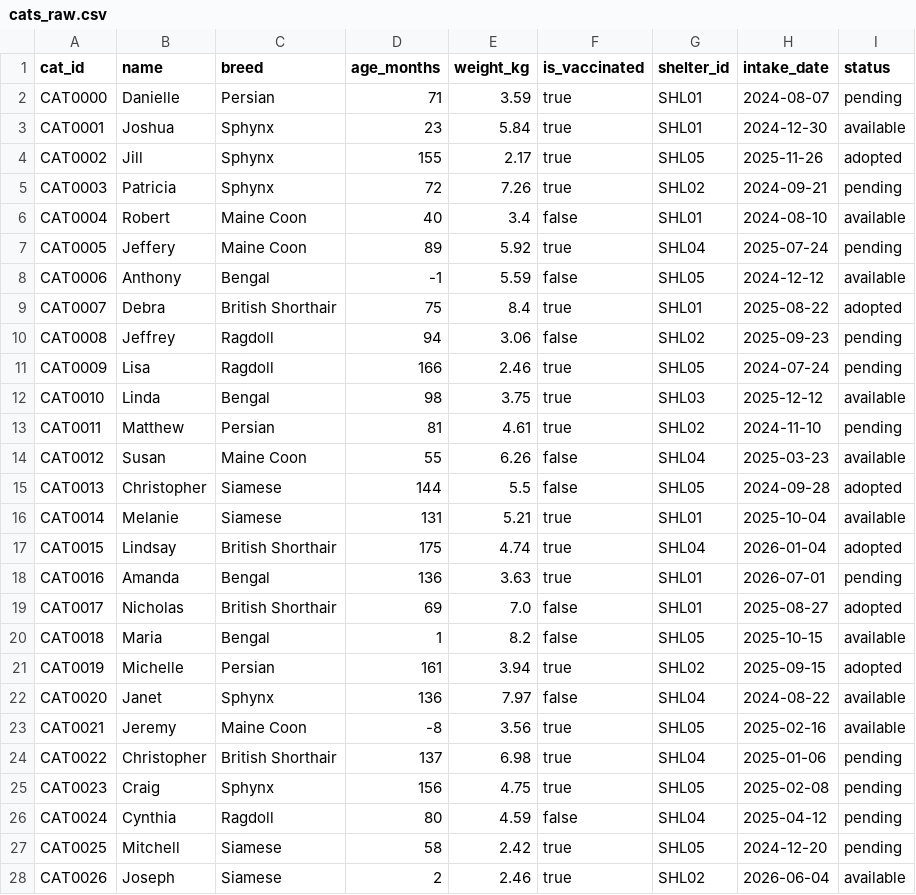
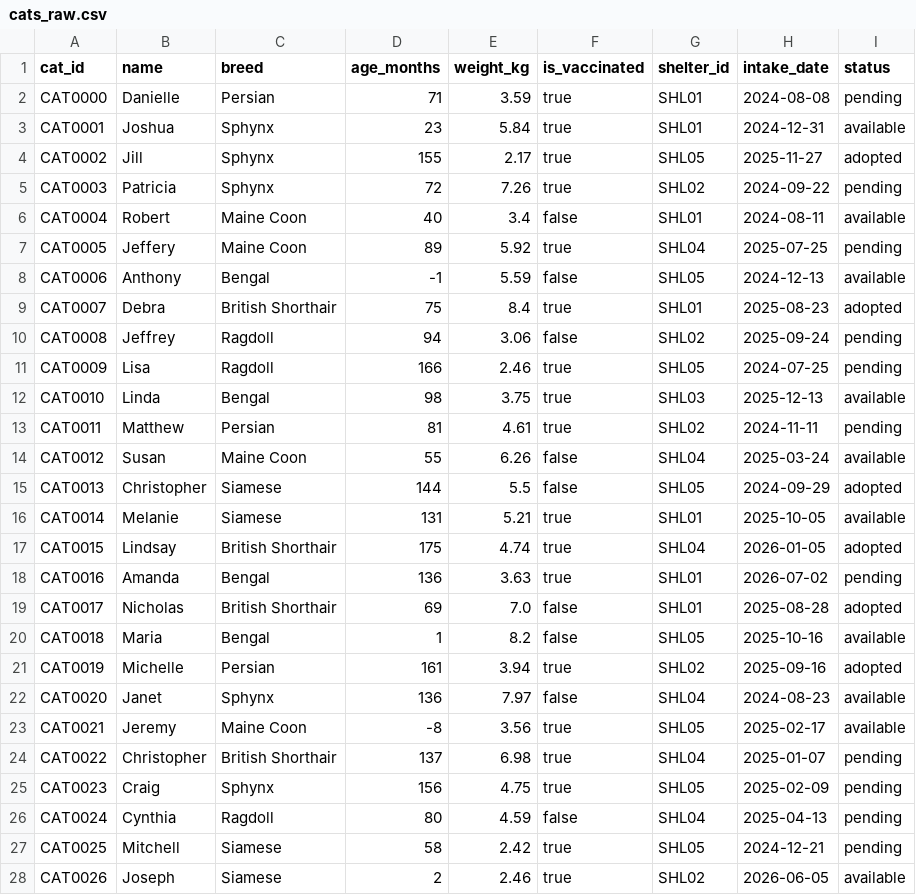
Before and after one commit to haifaahmed772-code/capstone-data-engineering-cats, a CSV file: data/cats_raw.csv, drawn as a sheet; only a part is shown; the diff covers the shown part only.

```diff
--- a/data/cats_raw.csv
+++ b/data/cats_raw.csv
@@ -1,28 +1,28 @@
 cat_id,name,breed,age_months,weight_kg,is_vaccinated,shelter_id,intake_date,status
-CAT0000,Danielle,Persian,71,3.59,true,SHL01,2024-08-07,pending
-CAT0001,Joshua,Sphynx,23,5.84,true,SHL01,2024-12-30,available
-CAT0002,Jill,Sphynx,155,2.17,true,SHL05,2025-11-26,adopted
-CAT0003,Patricia,Sphynx,72,7.26,true,SHL02,2024-09-21,pending
-CAT0004,Robert,Maine Coon,40,3.4,false,SHL01,2024-08-10,available
-CAT0005,Jeffery,Maine Coon,89,5.92,true,SHL04,2025-07-24,pending
-CAT0006,Anthony,Bengal,-1,5.59,false,SHL05,2024-12-12,available
-CAT0007,Debra,British Shorthair,75,8.4,true,SHL01,2025-08-22,adopted
-CAT0008,Jeffrey,Ragdoll,94,3.06,false,SHL02,2025-09-23,pending
-CAT0009,Lisa,Ragdoll,166,2.46,true,SHL05,2024-07-24,pending
-CAT0010,Linda,Bengal,98,3.75,true,SHL03,2025-12-12,available
-CAT0011,Matthew,Persian,81,4.61,true,SHL02,2024-11-10,pending
-CAT0012,Susan,Maine Coon,55,6.26,false,SHL04,2025-03-23,available
-CAT0013,Christopher,Siamese,144,5.5,false,SHL05,2024-09-28,adopted
-CAT0014,Melanie,Siamese,131,5.21,true,SHL01,2025-10-04,available
-CAT0015,Lindsay,British Shorthair,175,4.74,true,SHL04,2026-01-04,adopted
-CAT0016,Amanda,Bengal,136,3.63,true,SHL01,2026-07-01,pending
-CAT0017,Nicholas,British Shorthair,69,7.0,false,SHL01,2025-08-27,adopted
-CAT0018,Maria,Bengal,1,8.2,false,SHL05,2025-10-15,available
-CAT0019,Michelle,Persian,161,3.94,true,SHL02,2025-09-15,adopted
-CAT0020,Janet,Sphynx,136,7.97,false,SHL04,2024-08-22,available
-CAT0021,Jeremy,Maine Coon,-8,3.56,true,SHL05,2025-02-16,available
-CAT0022,Christopher,British Shorthair,137,6.98,true,SHL04,2025-01-06,pending
-CAT0023,Craig,Sphynx,156,4.75,true,SHL05,2025-02-08,pending
-CAT0024,Cynthia,Ragdoll,80,4.59,false,SHL04,2025-04-12,pending
-CAT0025,Mitchell,Siamese,58,2.42,true,SHL05,2024-12-20,pending
-CAT0026,Joseph,Siamese,2,2.46,true,SHL02,2026-06-04,available
+CAT0000,Danielle,Persian,71,3.59,true,SHL01,2024-08-08,pending
+CAT0001,Joshua,Sphynx,23,5.84,true,SHL01,2024-12-31,available
+CAT0002,Jill,Sphynx,155,2.17,true,SHL05,2025-11-27,adopted
+CAT0003,Patricia,Sphynx,72,7.26,true,SHL02,2024-09-22,pending
+CAT0004,Robert,Maine Coon,40,3.4,false,SHL01,2024-08-11,available
+CAT0005,Jeffery,Maine Coon,89,5.92,true,SHL04,2025-07-25,pending
+CAT0006,Anthony,Bengal,-1,5.59,false,SHL05,2024-12-13,available
+CAT0007,Debra,British Shorthair,75,8.4,true,SHL01,2025-08-23,adopted
+CAT0008,Jeffrey,Ragdoll,94,3.06,false,SHL02,2025-09-24,pending
+CAT0009,Lisa,Ragdoll,166,2.46,true,SHL05,2024-07-25,pending
+CAT0010,Linda,Bengal,98,3.75,true,SHL03,2025-12-13,available
+CAT0011,Matthew,Persian,81,4.61,true,SHL02,2024-11-11,pending
+CAT0012,Susan,Maine Coon,55,6.26,false,SHL04,2025-03-24,available
+CAT0013,Christopher,Siamese,144,5.5,false,SHL05,2024-09-29,adopted
+CAT0014,Melanie,Siamese,131,5.21,true,SHL01,2025-10-05,available
+CAT0015,Lindsay,British Shorthair,175,4.74,true,SHL04,2026-01-05,adopted
+CAT0016,Amanda,Bengal,136,3.63,true,SHL01,2026-07-02,pending
+CAT0017,Nicholas,British Shorthair,69,7.0,false,SHL01,2025-08-28,adopted
+CAT0018,Maria,Bengal,1,8.2,false,SHL05,2025-10-16,available
+CAT0019,Michelle,Persian,161,3.94,true,SHL02,2025-09-16,adopted
+CAT0020,Janet,Sphynx,136,7.97,false,SHL04,2024-08-23,available
+CAT0021,Jeremy,Maine Coon,-8,3.56,true,SHL05,2025-02-17,available
+CAT0022,Christopher,British Shorthair,137,6.98,true,SHL04,2025-01-07,pending
+CAT0023,Craig,Sphynx,156,4.75,true,SHL05,2025-02-09,pending
+CAT0024,Cynthia,Ragdoll,80,4.59,false,SHL04,2025-04-13,pending
+CAT0025,Mitchell,Siamese,58,2.42,true,SHL05,2024-12-21,pending
+CAT0026,Joseph,Siamese,2,2.46,true,SHL02,2026-06-05,available
```
Also changed, not shown: 173 edited cells elsewhere in this file.
